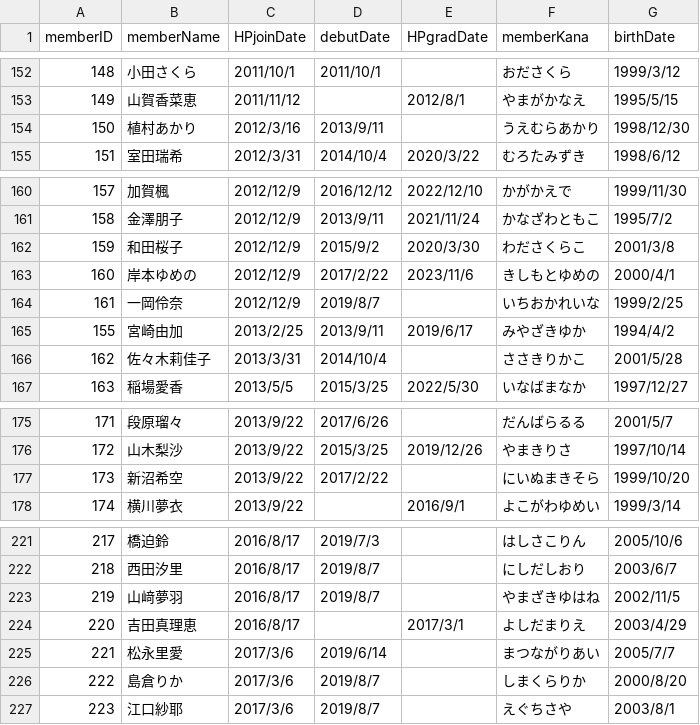
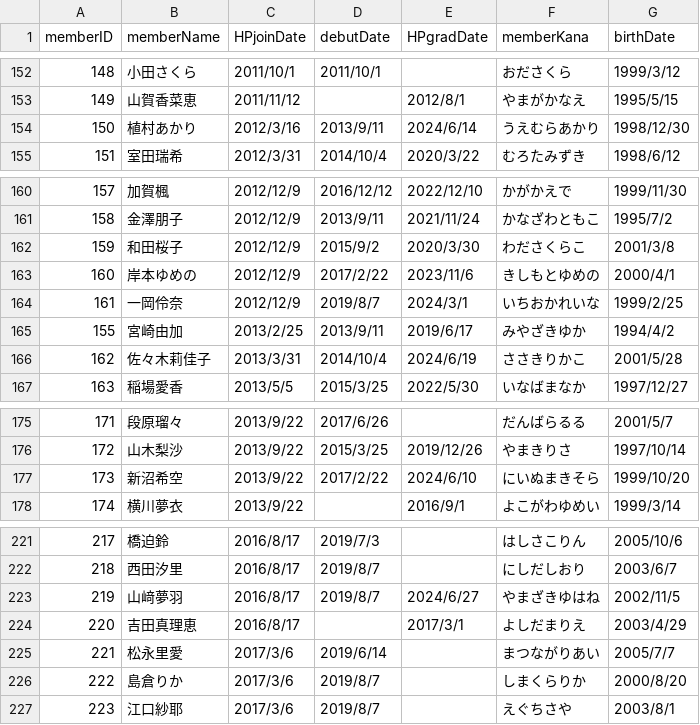
Before and after one commit to xxgentaroxx/HP_DB, a CSV file: member.csv, drawn as a sheet; only a part is shown, gaps mark what is left out.

```diff
--- a/member.csv
+++ b/member.csv
@@ -153,3 +153,3 @@
 149,山賀香菜恵,2011/11/12,,2012/8/1,やまがかなえ,1995/5/15
-150,植村あかり,2012/3/16,2013/9/11,,うえむらあかり,1998/12/30
+150,植村あかり,2012/3/16,2013/9/11,2024/6/14,うえむらあかり,1998/12/30
 151,室田瑞希,2012/3/31,2014/10/4,2020/3/22,むろたみずき,1998/6/12
@@ -163,5 +163,5 @@
 160,岸本ゆめの,2012/12/9,2017/2/22,2023/11/6,きしもとゆめの,2000/4/1
-161,一岡伶奈,2012/12/9,2019/8/7,,いちおかれいな,1999/2/25
+161,一岡伶奈,2012/12/9,2019/8/7,2024/3/1,いちおかれいな,1999/2/25
 155,宮崎由加,2013/2/25,2013/9/11,2019/6/17,みやざきゆか,1994/4/2
-162,佐々木莉佳子,2013/3/31,2014/10/4,,ささきりかこ,2001/5/28
+162,佐々木莉佳子,2013/3/31,2014/10/4,2024/6/19,ささきりかこ,2001/5/28
 163,稲場愛香,2013/5/5,2015/3/25,2022/5/30,いなばまなか,1997/12/27
@@ -176,3 +176,3 @@
 172,山木梨沙,2013/9/22,2015/3/25,2019/12/26,やまきりさ,1997/10/14
-173,新沼希空,2013/9/22,2017/2/22,,にいぬまきそら,1999/10/20
+173,新沼希空,2013/9/22,2017/2/22,2024/6/10,にいぬまきそら,1999/10/20
 174,横川夢衣,2013/9/22,,2016/9/1,よこがわゆめい,1999/3/14
@@ -222,3 +222,3 @@
 218,西田汐里,2016/8/17,2019/8/7,,にしだしおり,2003/6/7
-219,山﨑夢羽,2016/8/17,2019/8/7,,やまざきゆはね,2002/11/5
+219,山﨑夢羽,2016/8/17,2019/8/7,2024/6/27,やまざきゆはね,2002/11/5
 220,吉田真理恵,2016/8/17,,2017/3/1,よしだまりえ,2003/4/29
```
Also changed, not shown: group.csv, join.csv.
